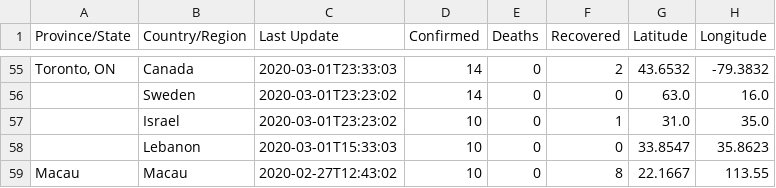
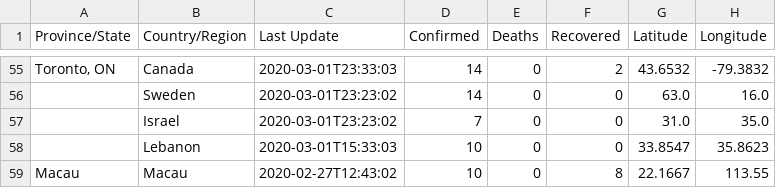
Before and after one commit to leafwind/COVID-19-Taiwan, a CSV file: csse_covid_19_data/csse_covid_19_daily_reports/03-01-2020.csv, drawn as a sheet; only a part is shown, gaps mark what is left out; the diff names each change by its address in the sheet, - before the commit and + after, or states it on an @@ line.

```diff
--- a/csse_covid_19_data/csse_covid_19_daily_reports/03-01-2020.csv
+++ b/csse_covid_19_data/csse_covid_19_daily_reports/03-01-2020.csv
-D57 (Confirmed): 10
+D57 (Confirmed): 7
-F57 (Recovered): 1
+F57 (Recovered): 0
```
Also changed, not shown: csse_covid_19_data/csse_covid_19_daily_reports/03-02-2020.csv, csse_covid_19_data/csse_covid_19_daily_reports/03-03-2020.csv, 11 other files.
